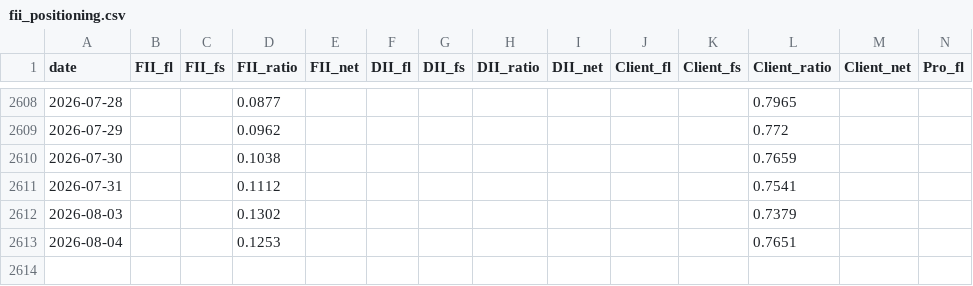
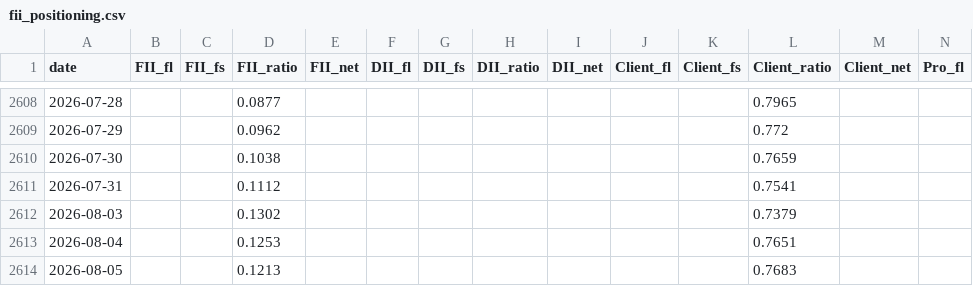
Before and after one commit to BaponChoudhury/TradeNifty, a CSV file: fii_positioning.csv, drawn as a sheet; only a part is shown, gaps mark what is left out; rows hold the shown columns only; the diff names each change by its address in the sheet, - before the commit and + after, or states it on an @@ line.

```diff
--- a/fii_positioning.csv
+++ b/fii_positioning.csv
+row 2614: 2026-08-05 |  |  | 0.1213 |  |  |  |  |  |  |  | 0.7683
```
Also changed, not shown: forward_log.csv.
